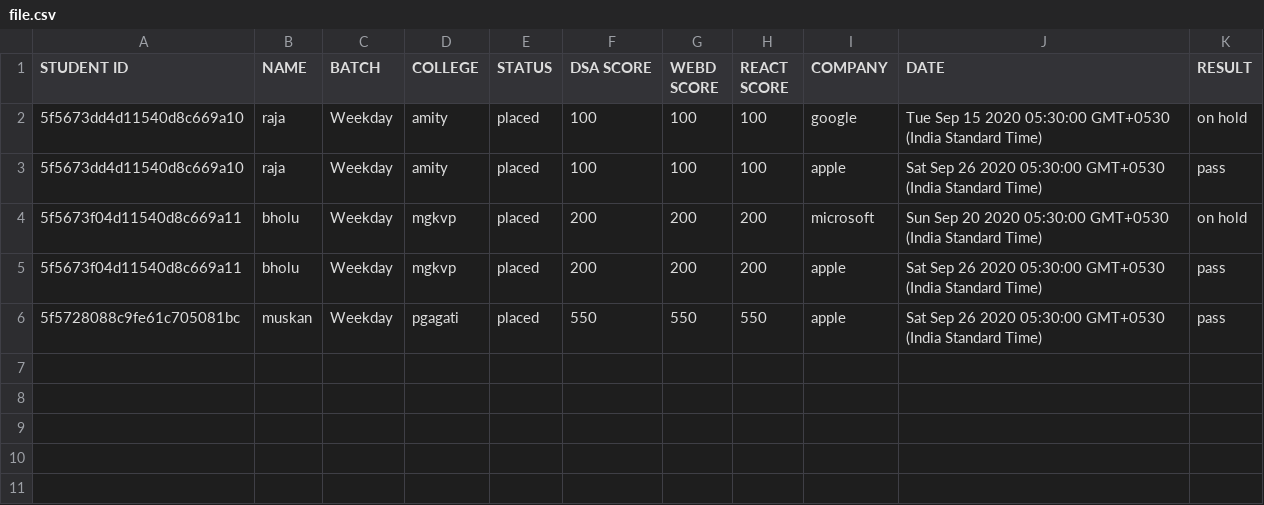
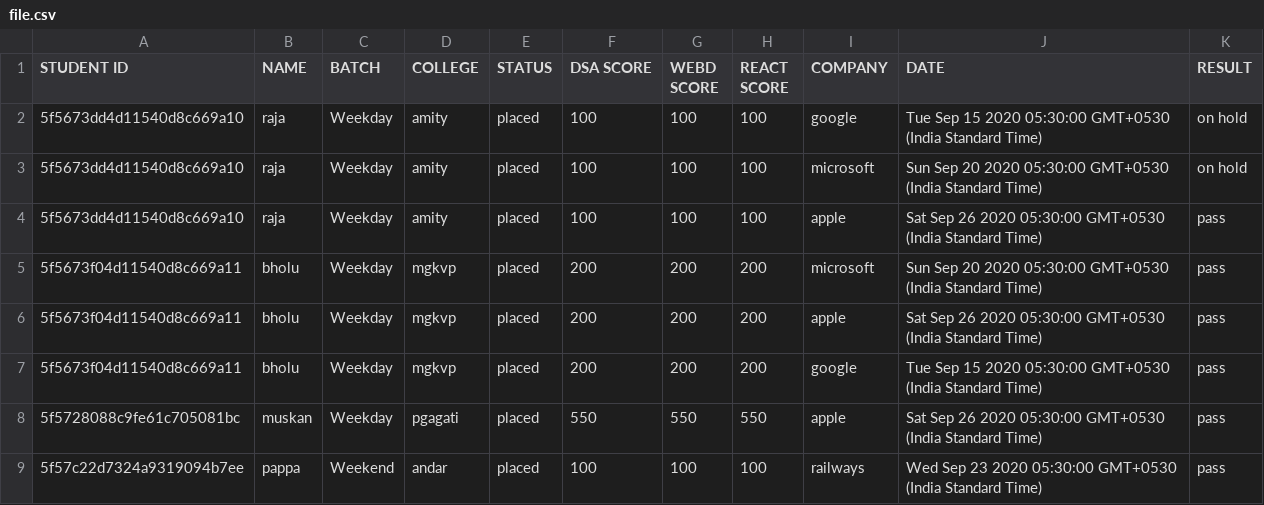
Before and after one commit to rockingatgithub/singhzlab, a CSV file: uploads/users/csv/file.csv, drawn as a sheet.

```diff
--- a/uploads/users/csv/file.csv
+++ b/uploads/users/csv/file.csv
@@ -2,5 +2,8 @@ STUDENT ID,NAME,BATCH,COLLEGE,STATUS,DSA SCORE,WEBD SCORE,REACT SCORE,COMPANY,DA
 5f5673dd4d11540d8c669a10,raja,Weekday,amity,placed,100,100,100,google,Tue Sep 15 2020 05:30:00 GMT+0530 (India Standard Time),on hold
+5f5673dd4d11540d8c669a10,raja,Weekday,amity,placed,100,100,100,microsoft,Sun Sep 20 2020 05:30:00 GMT+0530 (India Standard Time),on hold
 5f5673dd4d11540d8c669a10,raja,Weekday,amity,placed,100,100,100,apple,Sat Sep 26 2020 05:30:00 GMT+0530 (India Standard Time),pass
-5f5673f04d11540d8c669a11,bholu,Weekday,mgkvp,placed,200,200,200,microsoft,Sun Sep 20 2020 05:30:00 GMT+0530 (India Standard Time),on hold
+5f5673f04d11540d8c669a11,bholu,Weekday,mgkvp,placed,200,200,200,microsoft,Sun Sep 20 2020 05:30:00 GMT+0530 (India Standard Time),pass
 5f5673f04d11540d8c669a11,bholu,Weekday,mgkvp,placed,200,200,200,apple,Sat Sep 26 2020 05:30:00 GMT+0530 (India Standard Time),pass
+5f5673f04d11540d8c669a11,bholu,Weekday,mgkvp,placed,200,200,200,google,Tue Sep 15 2020 05:30:00 GMT+0530 (India Standard Time),pass
 5f5728088c9fe61c705081bc,muskan,Weekday,pgagati,placed,550,550,550,apple,Sat Sep 26 2020 05:30:00 GMT+0530 (India Standard Time),pass
+5f57c22d7324a9319094b7ee,pappa,Weekend,andar,placed,100,100,100,railways,Wed Sep 23 2020 05:30:00 GMT+0530 (India Standard Time),pass
```
Also changed, not shown: 17 other files.
